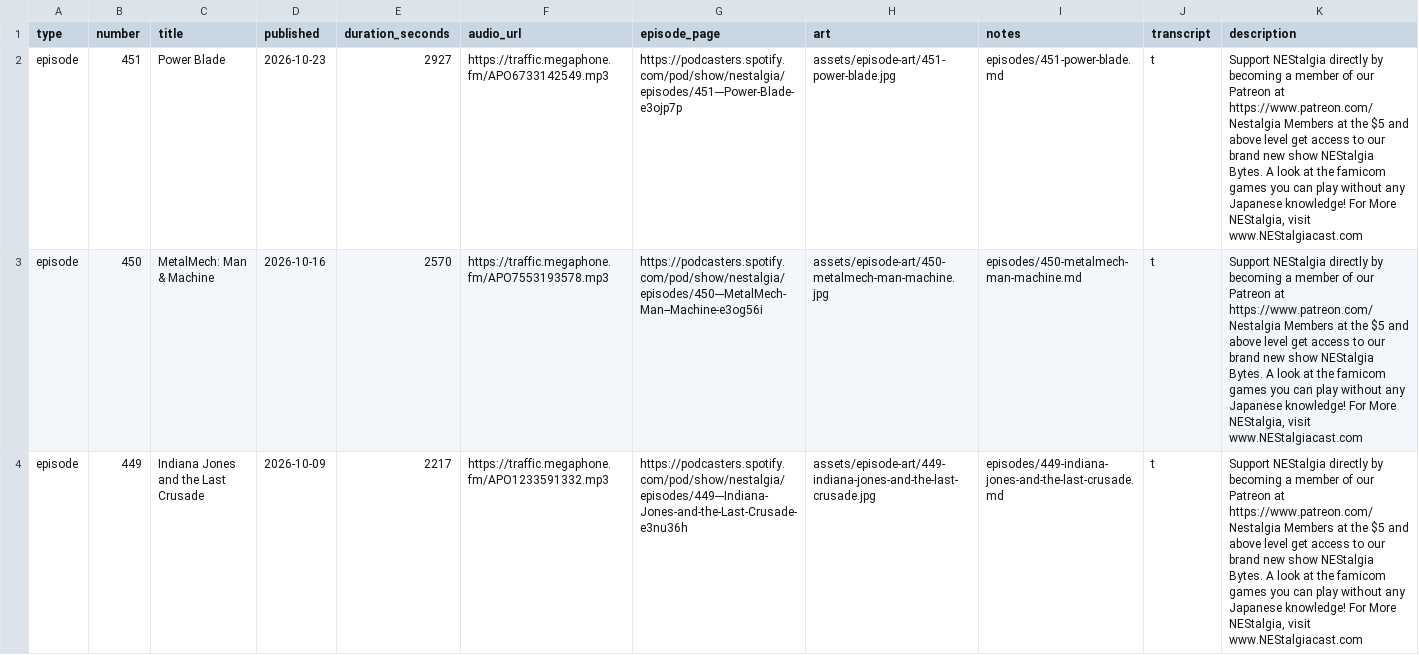
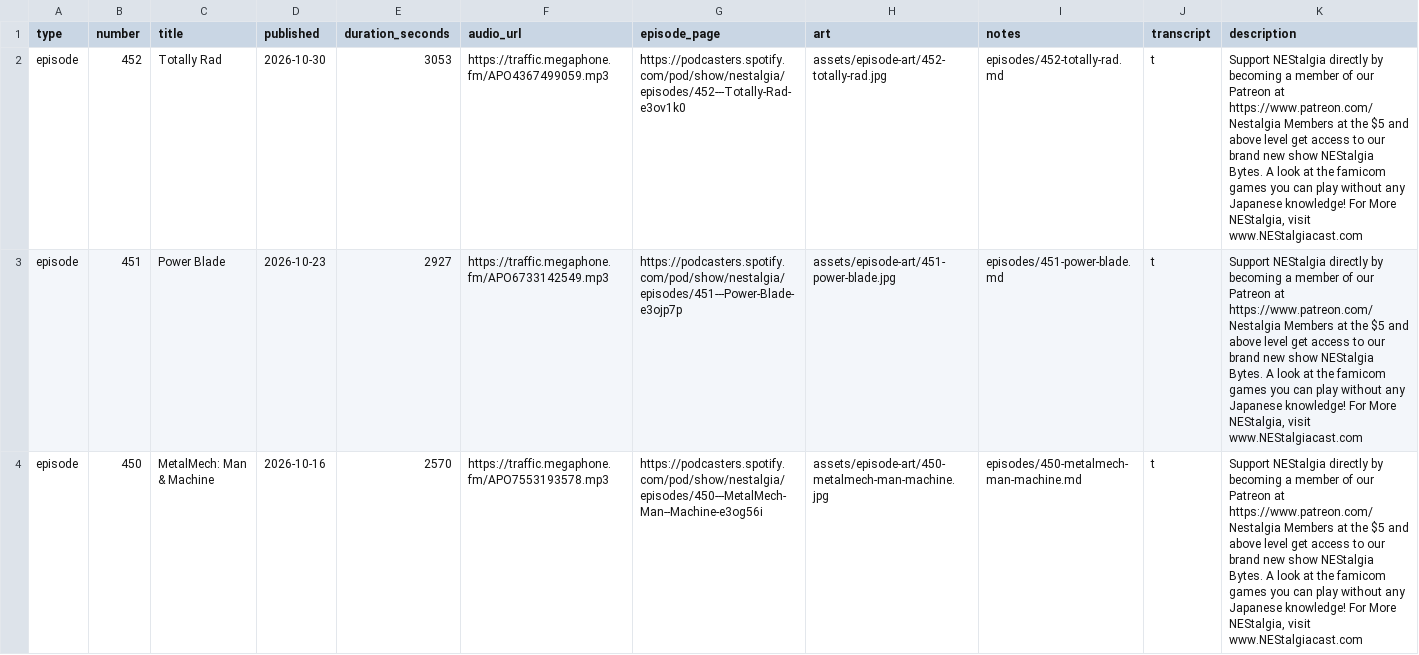
Before and after one commit to Xalechim/NEStalgia, a CSV file: data/episodes.csv, drawn as a sheet; only a part is shown; the shorter side is filled out with more unchanged rows.

```diff
--- a/data/episodes.csv
+++ b/data/episodes.csv
@@ -1,2 +1,3 @@
 type,number,title,published,duration_seconds,audio_url,episode_page,art,notes,transcript,description
+episode,452,Totally Rad,2026-10-30,3053,https://traffic.megaphone.fm/APO4367499059.mp3,https://podcasters.spotify.com/pod/show/nestalgia/episodes/452---Totally-Rad-e3ov1k0,assets/episode-art/452-totally-rad.jpg,episodes/452-totally-rad.md,t,"Support NEStalgia directly by becoming a member of our Patreon at https://www.patreon.com/Nestalgia  Members at the $5 and above level get access to our brand new show NEStalgia Bytes. A look at the famicom games you can play without any Japanese knowledge! For More NEStalgia, visit www.NEStalgiacast.com"
 episode,451,Power Blade,2026-10-23,2927,https://traffic.megaphone.fm/APO6733142549.mp3,https://podcasters.spotify.com/pod/show/nestalgia/episodes/451---Power-Blade-e3ojp7p,assets/episode-art/451-power-blade.jpg,episodes/451-power-blade.md,t,"Support NEStalgia directly by becoming a member of our Patreon at https://www.patreon.com/Nestalgia  Members at the $5 and above level get access to our brand new show NEStalgia Bytes. A look at the famicom games you can play without any Japanese knowledge! For More NEStalgia, visit www.NEStalgiacast.com"
```
Also changed, not shown: 6 other files.
